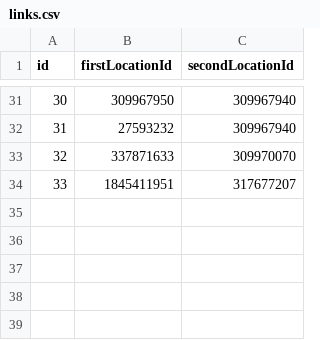
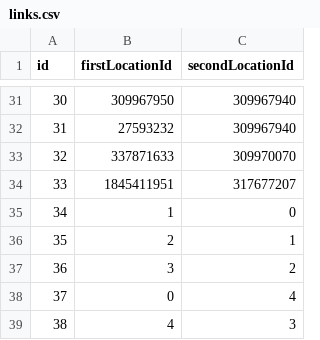
Before and after one commit to JHelar/LabTask1, a CSV file: LabTask1/links.csv, drawn as a sheet; only a part is shown, gaps mark what is left out; the diff names each change by its address in the sheet, - before the commit and + after, or states it on an @@ line.

```diff
--- a/LabTask1/links.csv
+++ b/LabTask1/links.csv
+row 35: 34 | 1 | 0
+row 36: 35 | 2 | 1
+row 37: 36 | 3 | 2
+row 38: 37 | 0 | 4
+row 39: 38 | 4 | 3
```
Also changed, not shown: LabTask1/locations.csv, 1 other file.
